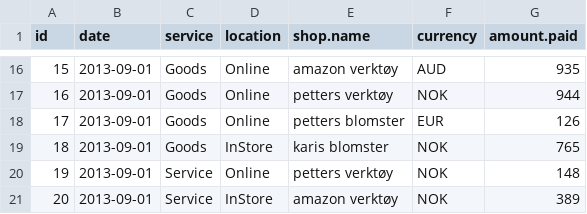
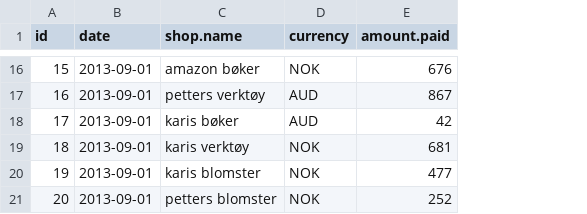
Before and after one commit to anettebgo/M-R.booster2014, a CSV file: example2/bank_sample_with_headings.csv, drawn as a sheet; only a part is shown, gaps mark what is left out; removed rows and columns are numbered as before the commit, all else as after; the diff covers the shown part only; the diff names each change by its address in the sheet, - before the commit and + after, or states it on an @@ line.

```diff
--- a/example2/bank_sample_with_headings.csv
+++ b/example2/bank_sample_with_headings.csv
-column C (service), rows 16-21: Goods | Goods | Goods | Goods | Service | Service
-column D (location), rows 16-21: Online | Online | Online | InStore | Online | InStore
-C16 (shop.name): amazon verktøy
+C16 (shop.name): amazon bøker
-D16 (currency): AUD
+D16 (currency): NOK
-E16 (amount.paid): 935
+E16 (amount.paid): 676
-D17 (currency): NOK
+D17 (currency): AUD
-E17 (amount.paid): 944
+E17 (amount.paid): 867
-C18 (shop.name): petters blomster
+C18 (shop.name): karis bøker
-D18 (currency): EUR
+D18 (currency): AUD
-E18 (amount.paid): 126
+E18 (amount.paid): 42
-C19 (shop.name): karis blomster
+C19 (shop.name): karis verktøy
-E19 (amount.paid): 765
+E19 (amount.paid): 681
-C20 (shop.name): petters verktøy
+C20 (shop.name): karis blomster
-E20 (amount.paid): 148
+E20 (amount.paid): 477
-C21 (shop.name): amazon verktøy
+C21 (shop.name): petters blomster
-E21 (amount.paid): 389
+E21 (amount.paid): 252
```
Also changed, not shown: 30 edited cells elsewhere in this file, example2/bank_output.csv, example2/bank_subset.csv, 2 other files.
